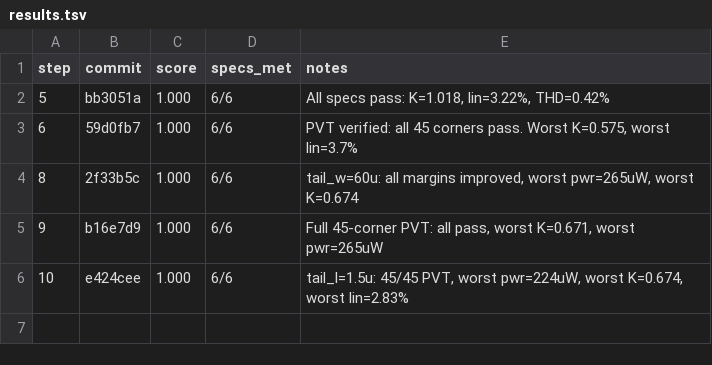
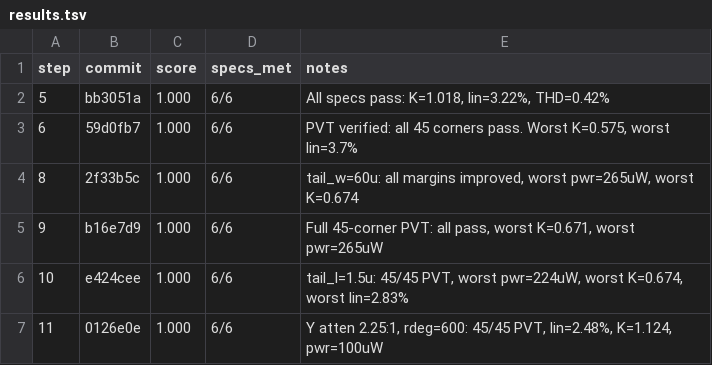
Before and after one commit to edonD/sky130-ode-solver, a TSV file: blocks/multiplier/results.tsv, drawn as a sheet.

```diff
--- a/blocks/multiplier/results.tsv
+++ b/blocks/multiplier/results.tsv
@@ -6 +6,2 @@ step	commit	score	specs_met	notes
 10	e424cee	1.000	6/6	tail_l=1.5u: 45/45 PVT, worst pwr=224uW, worst K=0.674, worst lin=2.83%
+11	0126e0e	1.000	6/6	Y atten 2.25:1, rdeg=600: 45/45 PVT, lin=2.48%, K=1.124, pwr=100uW
```
Also changed, not shown: 11 other files.
